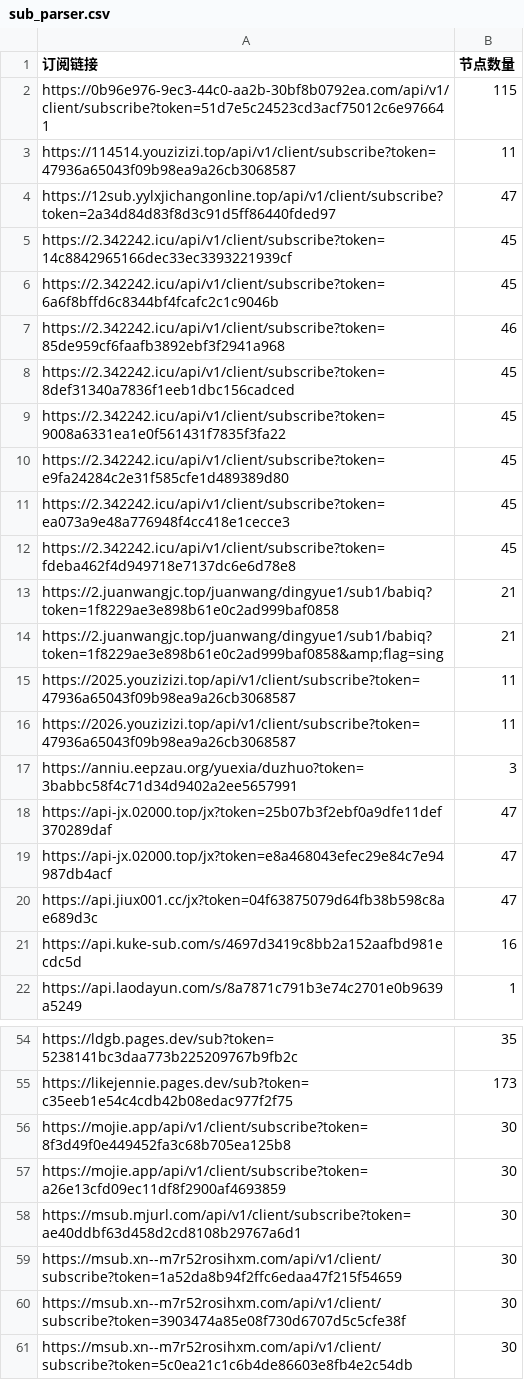
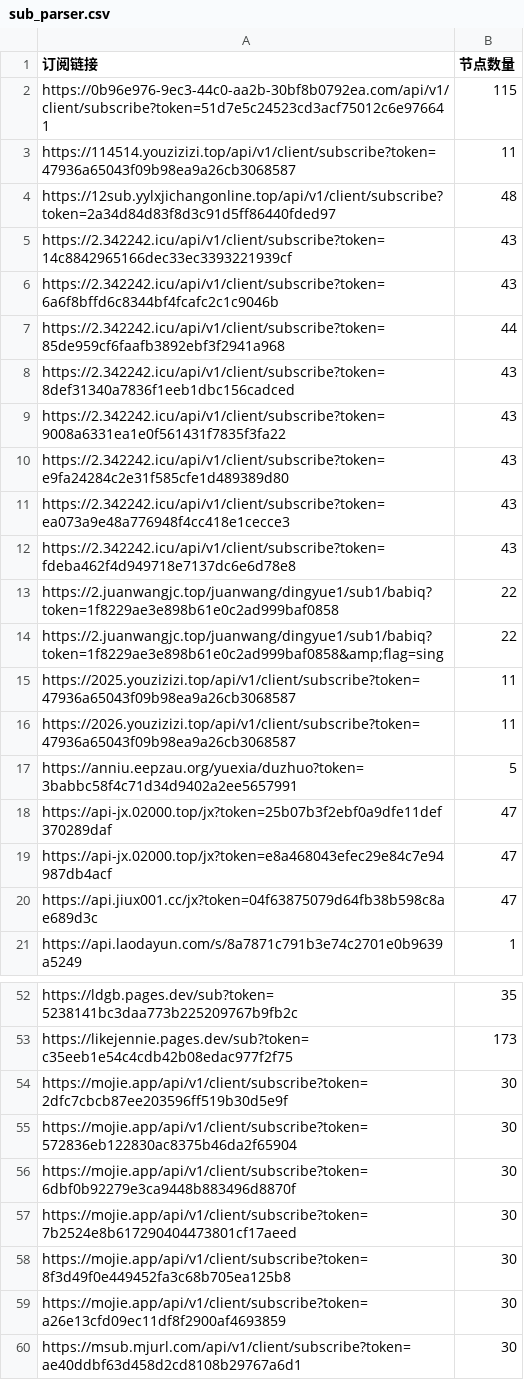
Before and after one commit to pdd520/NodeParser, a CSV file: sub_parser.csv, drawn as a sheet; only a part is shown, gaps mark what is left out; the shorter side is filled out with more unchanged rows; the diff covers the shown part only.

```diff
--- a/sub_parser.csv
+++ b/sub_parser.csv
@@ -3,16 +3,16 @@ https://0b96e976-9ec3-44c0-aa2b-30bf8b0792ea.com/api/v1/client/subscribe?token=5
 https://114514.youzizizi.top/api/v1/client/subscribe?token=47936a65043f09b98ea9a26cb3068587,11
-https://12sub.yylxjichangonline.top/api/v1/client/subscribe?token=2a34d84d83f8d3c91d5ff86440fded97,47
-https://2.342242.icu/api/v1/client/subscribe?token=14c8842965166dec33ec3393221939cf,45
-https://2.342242.icu/api/v1/client/subscribe?token=6a6f8bffd6c8344bf4fcafc2c1c9046b,45
-https://2.342242.icu/api/v1/client/subscribe?token=85de959cf6faafb3892ebf3f2941a968,46
-https://2.342242.icu/api/v1/client/subscribe?token=8def31340a7836f1eeb1dbc156cadced,45
-https://2.342242.icu/api/v1/client/subscribe?token=9008a6331ea1e0f561431f7835f3fa22,45
-https://2.342242.icu/api/v1/client/subscribe?token=e9fa24284c2e31f585cfe1d489389d80,45
-https://2.342242.icu/api/v1/client/subscribe?token=ea073a9e48a776948f4cc418e1cecce3,45
-https://2.342242.icu/api/v1/client/subscribe?token=fdeba462f4d949718e7137dc6e6d78e8,45
-https://2.juanwangjc.top/juanwang/dingyue1/sub1/babiq?token=1f8229ae3e898b61e0c2ad999baf0858,21
-https://2.juanwangjc.top/juanwang/dingyue1/sub1/babiq?token=1f8229ae3e898b61e0c2ad999baf0858&amp;flag=sing,21
+https://12sub.yylxjichangonline.top/api/v1/client/subscribe?token=2a34d84d83f8d3c91d5ff86440fded97,48
+https://2.342242.icu/api/v1/client/subscribe?token=14c8842965166dec33ec3393221939cf,43
+https://2.342242.icu/api/v1/client/subscribe?token=6a6f8bffd6c8344bf4fcafc2c1c9046b,43
+https://2.342242.icu/api/v1/client/subscribe?token=85de959cf6faafb3892ebf3f2941a968,44
+https://2.342242.icu/api/v1/client/subscribe?token=8def31340a7836f1eeb1dbc156cadced,43
+https://2.342242.icu/api/v1/client/subscribe?token=9008a6331ea1e0f561431f7835f3fa22,43
+https://2.342242.icu/api/v1/client/subscribe?token=e9fa24284c2e31f585cfe1d489389d80,43
+https://2.342242.icu/api/v1/client/subscribe?token=ea073a9e48a776948f4cc418e1cecce3,43
+https://2.342242.icu/api/v1/client/subscribe?token=fdeba462f4d949718e7137dc6e6d78e8,43
+https://2.juanwangjc.top/juanwang/dingyue1/sub1/babiq?token=1f8229ae3e898b61e0c2ad999baf0858,22
+https://2.juanwangjc.top/juanwang/dingyue1/sub1/babiq?token=1f8229ae3e898b61e0c2ad999baf0858&amp;flag=sing,22
 https://2025.youzizizi.top/api/v1/client/subscribe?token=47936a65043f09b98ea9a26cb3068587,11
 https://2026.youzizizi.top/api/v1/client/subscribe?token=47936a65043f09b98ea9a26cb3068587,11
-https://anniu.eepzau.org/yuexia/duzhuo?token=3babbc58f4c71d34d9402a2ee5657991,3
+https://anniu.eepzau.org/yuexia/duzhuo?token=3babbc58f4c71d34d9402a2ee5657991,5
 https://api-jx.02000.top/jx?token=25b07b3f2ebf0a9dfe11def370289daf,47
@@ -20,3 +20,2 @@ https://api-jx.02000.top/jx?token=e8a468043efec29e84c7e94987db4acf,47
 https://api.jiux001.cc/jx?token=04f63875079d64fb38b598c8ae689d3c,47
-https://api.kuke-sub.com/s/4697d3419c8bb2a152aafbd981ecdc5d,16
 https://api.laodayun.com/s/8a7871c791b3e74c2701e0b9639a5249,1
@@ -55,2 +53,6 @@ https://ldgb.pages.dev/sub?token=5238141bc3daa773b225209767b9fb2c,35
 https://likejennie.pages.dev/sub?token=c35eeb1e54c4cdb42b08edac977f2f75,173
+https://mojie.app/api/v1/client/subscribe?token=2dfc7cbcb87ee203596ff519b30d5e9f,30
+https://mojie.app/api/v1/client/subscribe?token=572836eb122830ac8375b46da2f65904,30
+https://mojie.app/api/v1/client/subscribe?token=6dbf0b92279e3ca9448b883496d8870f,30
+https://mojie.app/api/v1/client/subscribe?token=7b2524e8b617290404473801cf17aeed,30
 https://mojie.app/api/v1/client/subscribe?token=8f3d49f0e449452fa3c68b705ea125b8,30
```
Also changed, not shown: 1 removed row and 4 edited cells elsewhere in this file, 3 other files.
